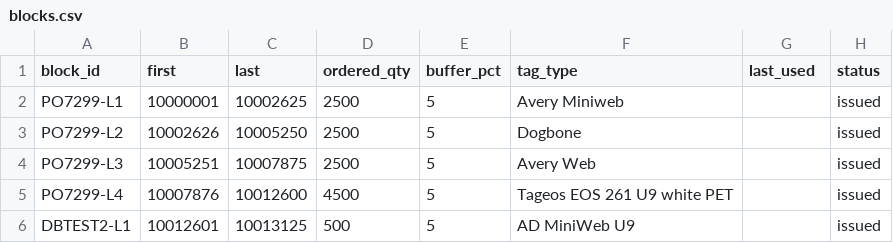
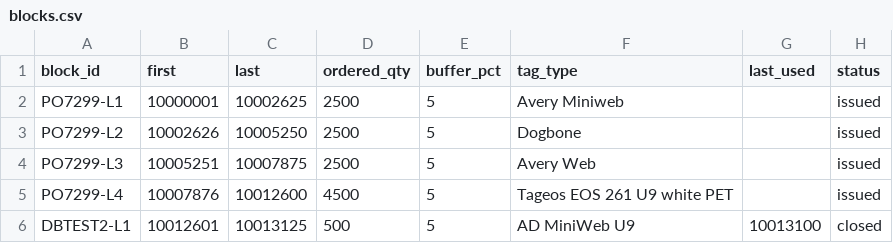
Before and after one commit to trakrf/docs, a CSV file: data/tag-allocations/blocks.csv, drawn as a sheet.

```diff
--- a/data/tag-allocations/blocks.csv
+++ b/data/tag-allocations/blocks.csv
@@ -5,2 +5,2 @@ PO7299-L3,10005251,10007875,2500,5,Avery Web,,issued
 PO7299-L4,10007876,10012600,4500,5,Tageos EOS 261 U9 white PET,,issued
-DBTEST2-L1,10012601,10013125,500,5,AD MiniWeb U9,,issued
+DBTEST2-L1,10012601,10013125,500,5,AD MiniWeb U9,10013100,closed
```
Also changed, not shown: 1 other file.
